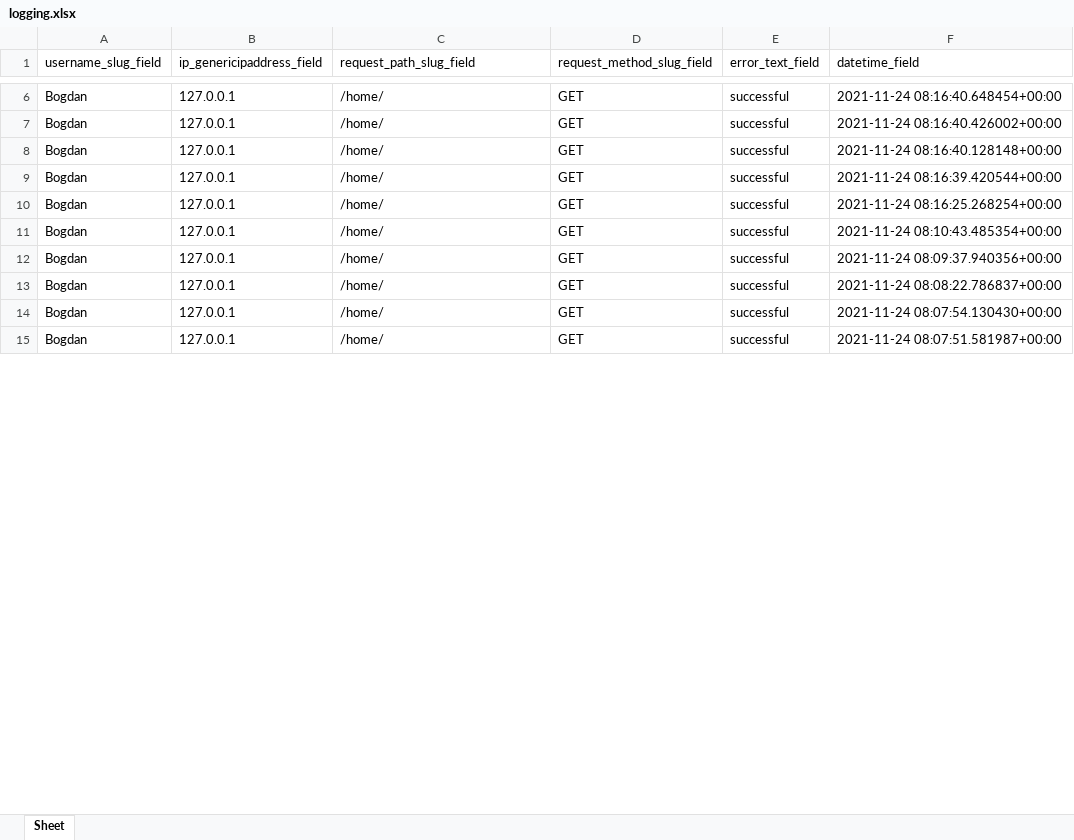
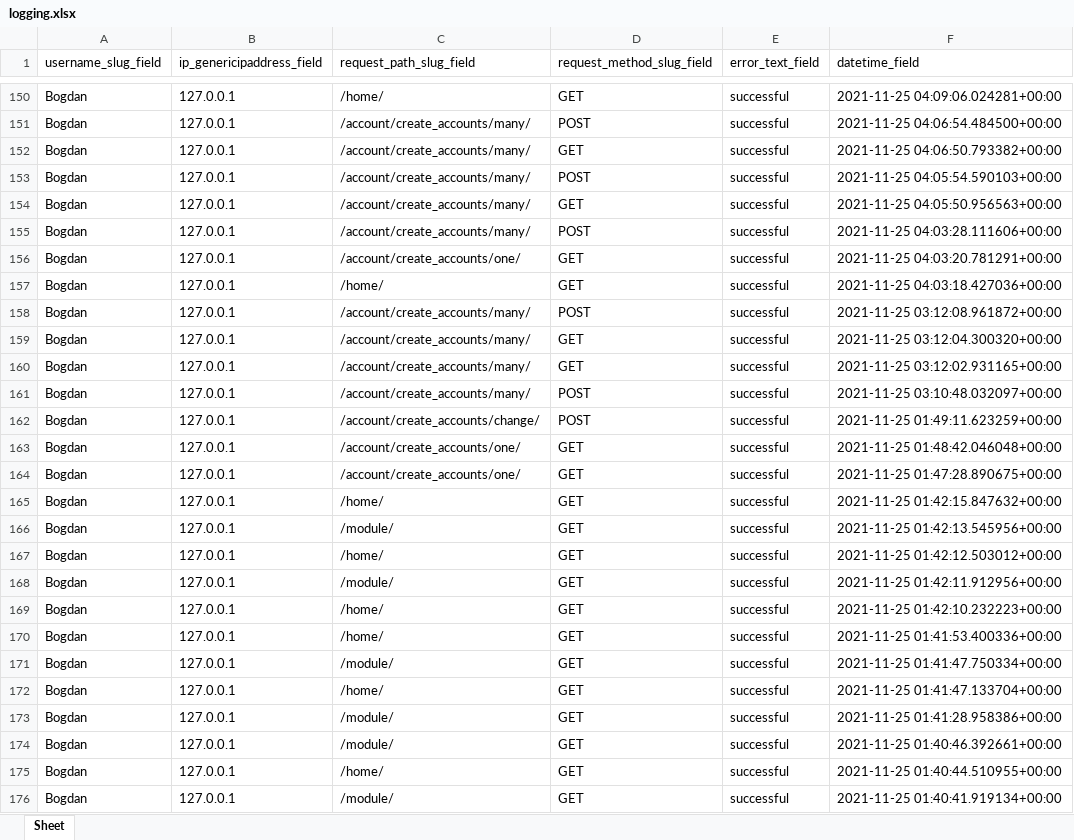
Before and after one commit to bogdandrienko/python-jsx-smart-pmp-app, an Excel workbook: web-platform_11_21_dev/static/media/data/logging/logging.xlsx, sheet Sheet, drawn as a sheet; only a part is shown, gaps mark what is left out; values as stored, in another font and other column widths than the file's, no borders; addresses are those after the commit; the diff covers the shown part only; the diff names each change by its address in the sheet, - before the commit and + after, or states it on an @@ line.

```diff
--- a/web-platform_11_21_dev/static/media/data/logging/logging.xlsx (sheet Sheet)
+++ b/web-platform_11_21_dev/static/media/data/logging/logging.xlsx (sheet Sheet)
-F150 (datetime_field): 2021-11-24 08:16:40.648454+00:00
+F150 (datetime_field): 2021-11-25 04:09:06.024281+00:00
+row 151: Bogdan | 127.0.0.1 | /account/create_accounts/many/ | POST | successful | 2021-11-25 04:06:54.484500+00:00
+row 152: Bogdan | 127.0.0.1 | /account/create_accounts/many/ | GET | successful | 2021-11-25 04:06:50.793382+00:00
+row 153: Bogdan | 127.0.0.1 | /account/create_accounts/many/ | POST | successful | 2021-11-25 04:05:54.590103+00:00
+row 154: Bogdan | 127.0.0.1 | /account/create_accounts/many/ | GET | successful | 2021-11-25 04:05:50.956563+00:00
+row 155: Bogdan | 127.0.0.1 | /account/create_accounts/many/ | POST | successful | 2021-11-25 04:03:28.111606+00:00
+row 156: Bogdan | 127.0.0.1 | /account/create_accounts/one/ | GET | successful | 2021-11-25 04:03:20.781291+00:00
-F157 (datetime_field): 2021-11-24 08:16:40.426002+00:00
+F157 (datetime_field): 2021-11-25 04:03:18.427036+00:00
+row 158: Bogdan | 127.0.0.1 | /account/create_accounts/many/ | POST | successful | 2021-11-25 03:12:08.961872+00:00
+row 159: Bogdan | 127.0.0.1 | /account/create_accounts/many/ | GET | successful | 2021-11-25 03:12:04.300320+00:00
+row 160: Bogdan | 127.0.0.1 | /account/create_accounts/many/ | GET | successful | 2021-11-25 03:12:02.931165+00:00
+row 161: Bogdan | 127.0.0.1 | /account/create_accounts/many/ | POST | successful | 2021-11-25 03:10:48.032097+00:00
+row 162: Bogdan | 127.0.0.1 | /account/create_accounts/change/ | POST | successful | 2021-11-25 01:49:11.623259+00:00
+row 163: Bogdan | 127.0.0.1 | /account/create_accounts/one/ | GET | successful | 2021-11-25 01:48:42.046048+00:00
+row 164: Bogdan | 127.0.0.1 | /account/create_accounts/one/ | GET | successful | 2021-11-25 01:47:28.890675+00:00
-F165 (datetime_field): 2021-11-24 08:16:40.128148+00:00
+F165 (datetime_field): 2021-11-25 01:42:15.847632+00:00
-C166 (request_path_slug_field): /home/
+C166 (request_path_slug_field): /module/
-F166 (datetime_field): 2021-11-24 08:16:39.420544+00:00
+F166 (datetime_field): 2021-11-25 01:42:13.545956+00:00
-F167 (datetime_field): 2021-11-24 08:16:25.268254+00:00
+F167 (datetime_field): 2021-11-25 01:42:12.503012+00:00
+row 168: Bogdan | 127.0.0.1 | /module/ | GET | successful | 2021-11-25 01:42:11.912956+00:00
-F169 (datetime_field): 2021-11-24 08:10:43.485354+00:00
+F169 (datetime_field): 2021-11-25 01:42:10.232223+00:00
-F170 (datetime_field): 2021-11-24 08:09:37.940356+00:00
+F170 (datetime_field): 2021-11-25 01:41:53.400336+00:00
-C171 (request_path_slug_field): /home/
+C171 (request_path_slug_field): /module/
-F171 (datetime_field): 2021-11-24 08:08:22.786837+00:00
+F171 (datetime_field): 2021-11-25 01:41:47.750334+00:00
-F172 (datetime_field): 2021-11-24 08:07:54.130430+00:00
+F172 (datetime_field): 2021-11-25 01:41:47.133704+00:00
+row 173: Bogdan | 127.0.0.1 | /module/ | GET | successful | 2021-11-25 01:41:28.958386+00:00
+row 174: Bogdan | 127.0.0.1 | /module/ | GET | successful | 2021-11-25 01:40:46.392661+00:00
-F175 (datetime_field): 2021-11-24 08:07:51.581987+00:00
+F175 (datetime_field): 2021-11-25 01:40:44.510955+00:00
+row 176: Bogdan | 127.0.0.1 | /module/ | GET | successful | 2021-11-25 01:40:41.919134+00:00
```
Also changed, not shown: 148 added rows and 13 edited cells elsewhere in this sheet, web-platform_11_21_dev/static/media/data/account/create_users.xlsx, web-platform_11_21_dev/static/media/data/account/export_users.xlsx, 21 other files.
